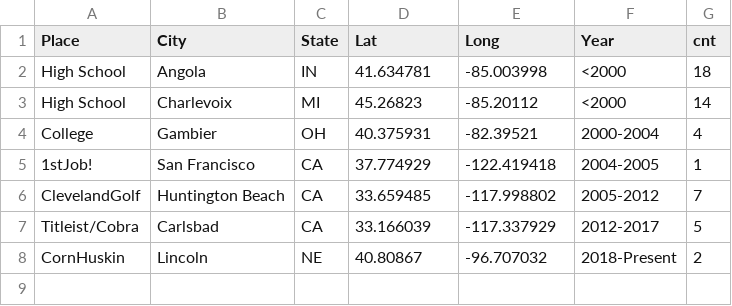
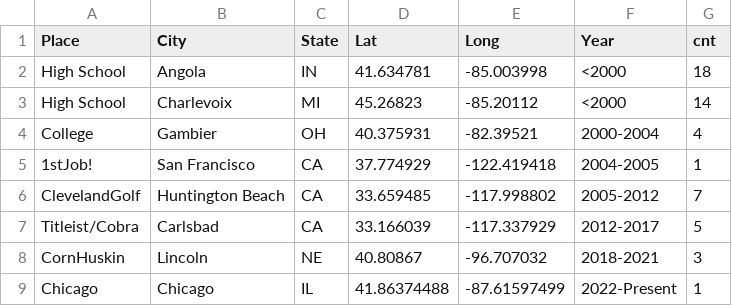
Before and after one commit to Landcruiser87/AHBlog, a CSV file: data/Livingspaces.csv, drawn as a sheet.

```diff
--- a/data/Livingspaces.csv
+++ b/data/Livingspaces.csv
@@ -7,2 +7,3 @@ ClevelandGolf,Huntington Beach,CA,33.659485,-117.998802,2005-2012,7
 Titleist/Cobra,Carlsbad,CA,33.166039,-117.337929,2012-2017,5
-CornHuskin,Lincoln,NE,40.80867,-96.707032,2018-Present,2
+CornHuskin,Lincoln,NE,40.80867,-96.707032,2018-2021,3
+Chicago,Chicago,IL,41.86374488,-87.61597499,2022-Present,1
```
Also changed, not shown: 9 other files.
